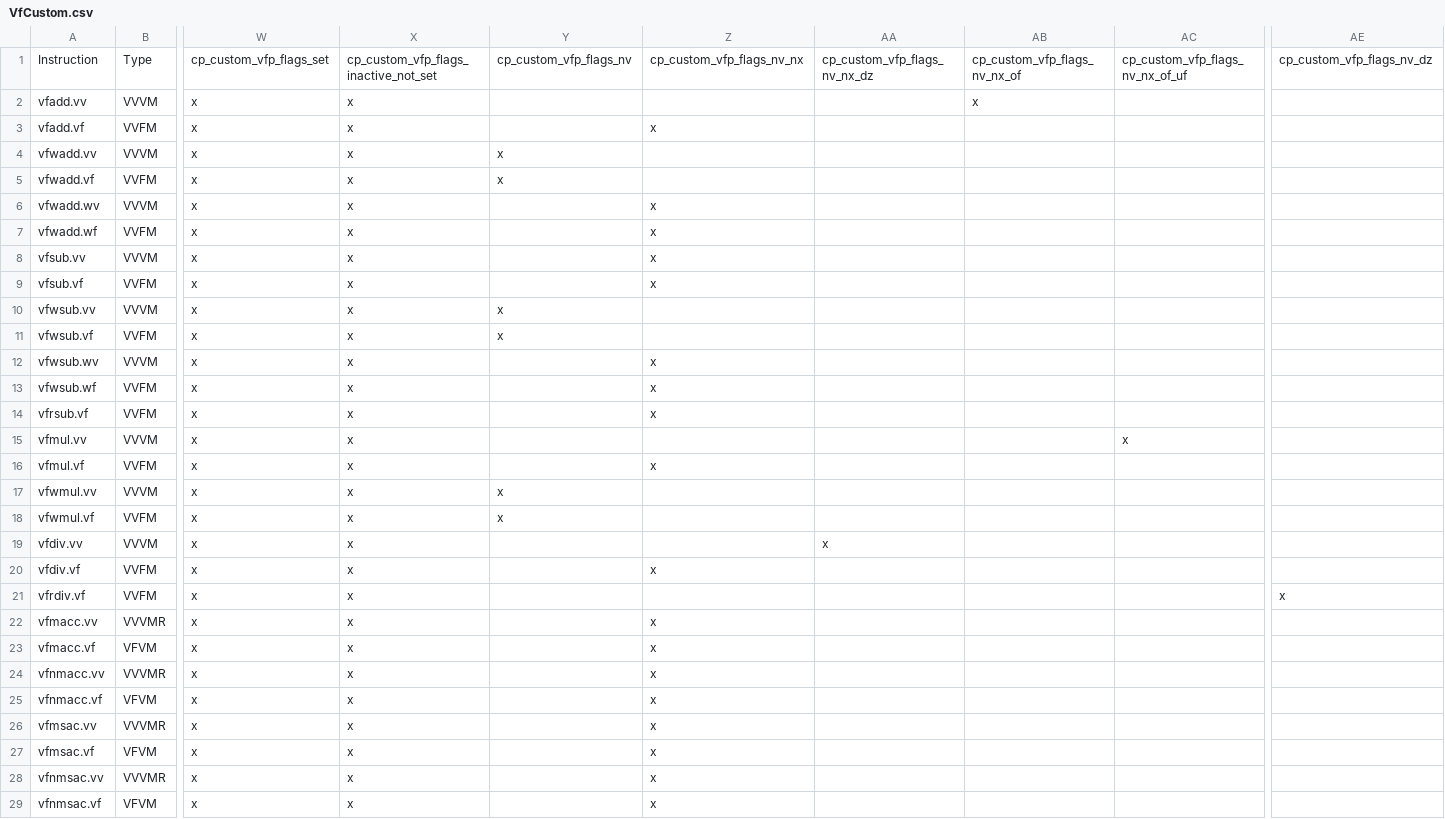
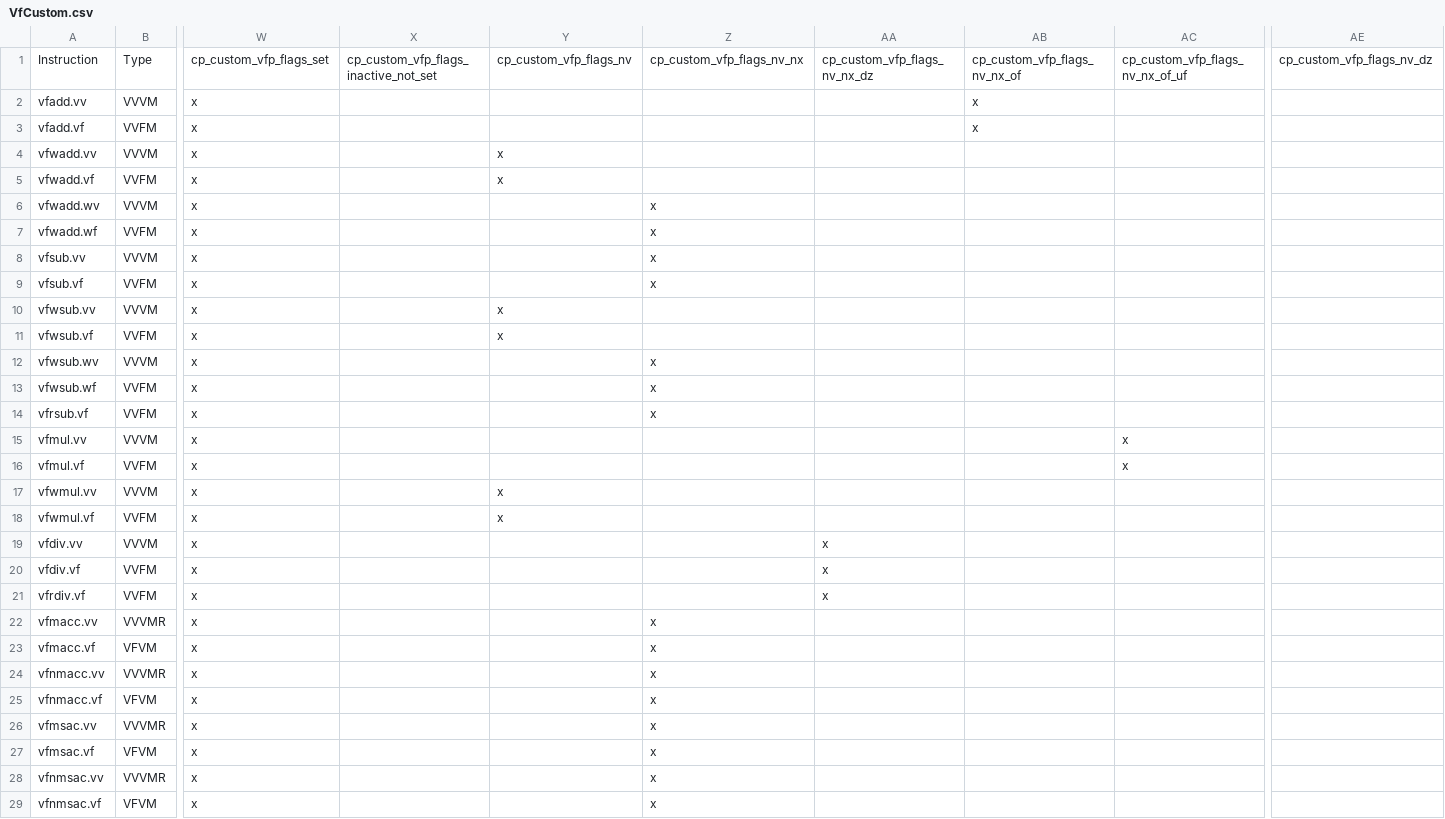
Before and after one commit to jacassidy/riscv-arch-test, a CSV file: testplans/VfCustom.csv, drawn as a sheet; only a part is shown, gaps mark what is left out; the diff covers the shown part only; the diff names each change by its address in the sheet, - before the commit and + after, or states it on an @@ line.

```diff
--- a/testplans/VfCustom.csv
+++ b/testplans/VfCustom.csv
-X2:X29: x
+X2:X29: (empty)
-Z3: x
+Z3: (empty)
-AB3: (empty)
+AB3: x
-Z16: x
+Z16: (empty)
-AC16: (empty)
+AC16: x
-Z20: x
+Z20: (empty)
-AA20:AA21: (empty)
+AA20:AA21: x
-AE21: x
+AE21: (empty)
```
Also changed, not shown: 92 edited cells elsewhere in this file, working-testplans/duplicates/VfCustom-save.csv, 34 other files.
